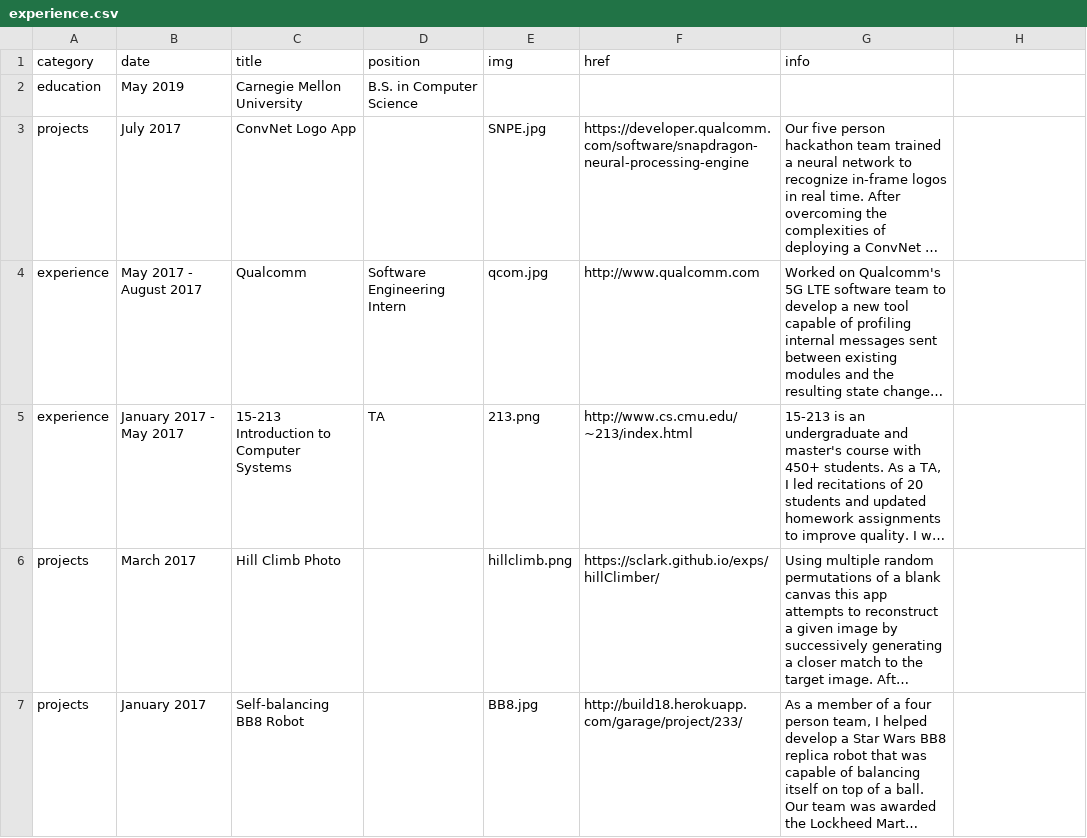
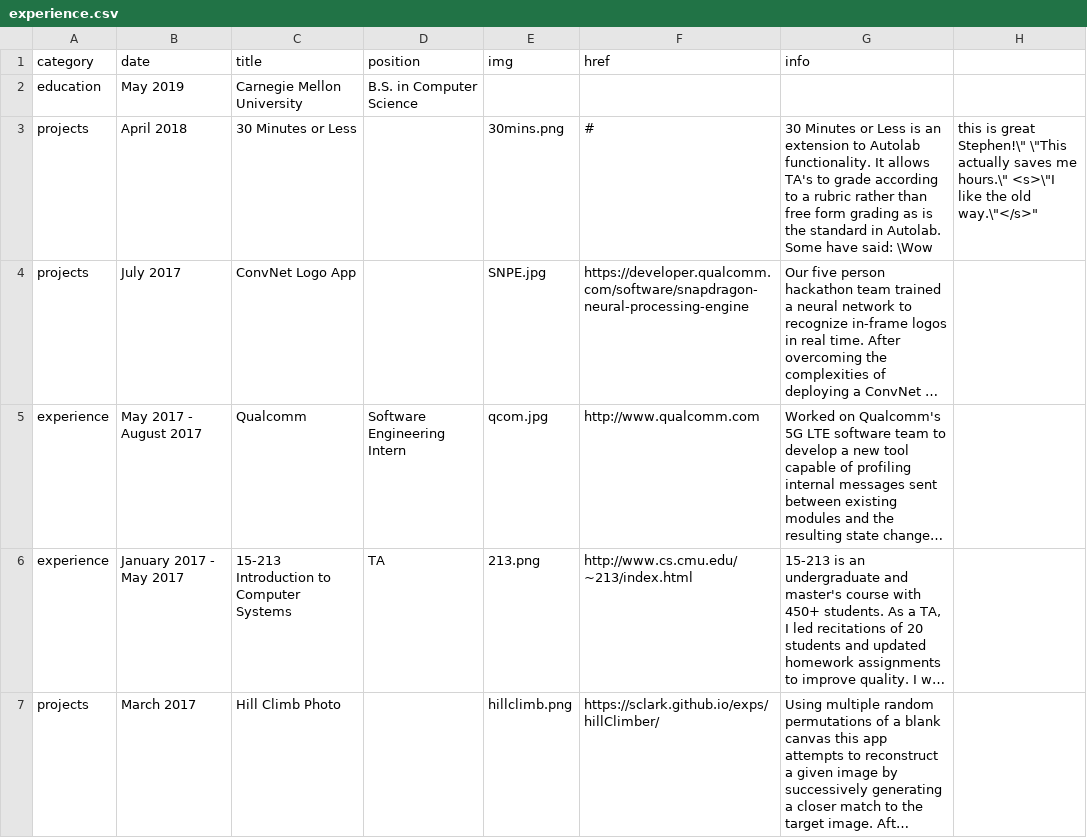
Before and after one commit to sclark/sclark.github.io, a CSV file: _data/experience.csv, drawn as a sheet; only a part is shown; the shorter side is filled out with more unchanged rows; long unchanged cells end in …; the diff names each change by its address in the sheet, - before the commit and + after, or states it on an @@ line.

Commit message:
Add 30min

```diff
--- a/_data/experience.csv
+++ b/_data/experience.csv
+row 3: projects | April 2018 | 30 Minutes or Less |  | 30mins.png | # | 30 Minutes or Less is an extension to Autolab functionality. It allows TA's to grade according to a rubric rather than free form grading as is the standard in Autolab. Some have said: \Wow | this is great Stephen!\" \"This actually saves me hours.\" <s>\"I like the old way.\"</s>"
```
